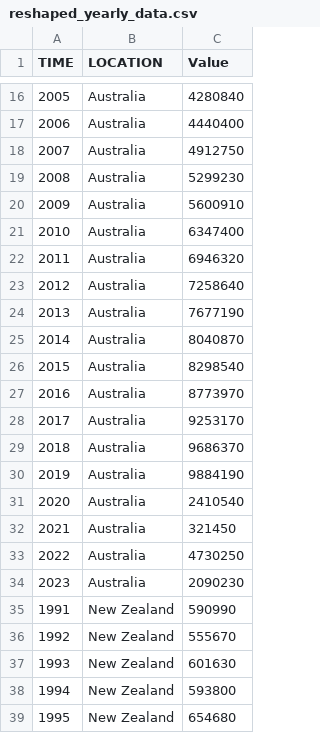
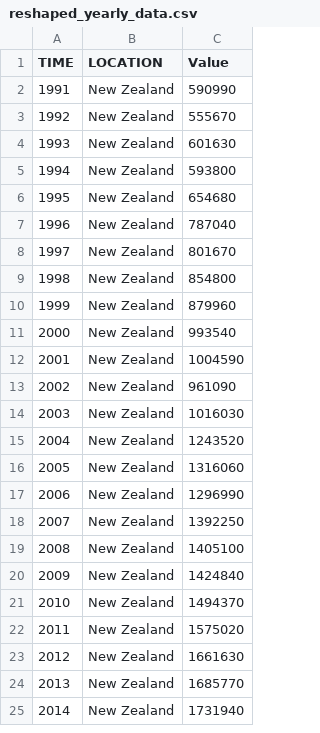
Before and after one commit to XinluTian/FIT3179, a CSV file: data/reshaped_yearly_data.csv, drawn as a sheet; only a part is shown, gaps mark what is left out; the shorter side is filled out with more unchanged rows; the diff covers the shown part only.

Commit message:
Update reshaped_yearly_data.csv

```diff
--- a/data/reshaped_yearly_data.csv
+++ b/data/reshaped_yearly_data.csv
@@ -16,20 +2 @@ TIME,LOCATION,Value
-2005,Australia,4280840
-2006,Australia,4440400
-2007,Australia,4912750
-2008,Australia,5299230
-2009,Australia,5600910
-2010,Australia,6347400
-2011,Australia,6946320
-2012,Australia,7258640
-2013,Australia,7677190
-2014,Australia,8040870
-2015,Australia,8298540
-2016,Australia,8773970
-2017,Australia,9253170
-2018,Australia,9686370
-2019,Australia,9884190
-2020,Australia,2410540
-2021,Australia,321450
-2022,Australia,4730250
-2023,Australia,2090230
 1991,New Zealand,590990
```
Also changed, not shown: 14 removed rows elsewhere in this file.
